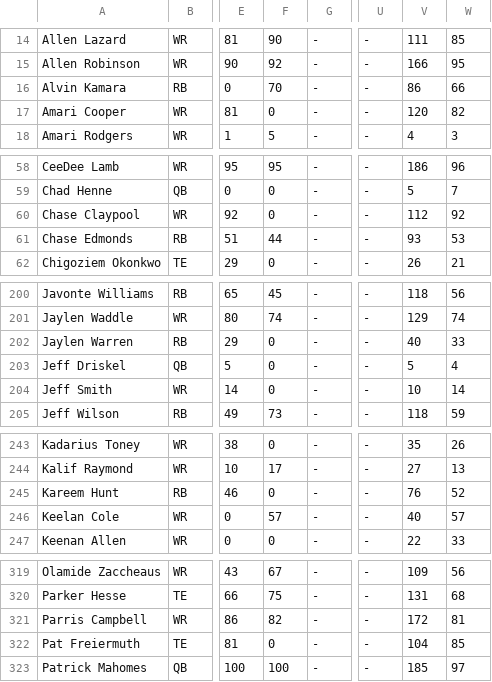
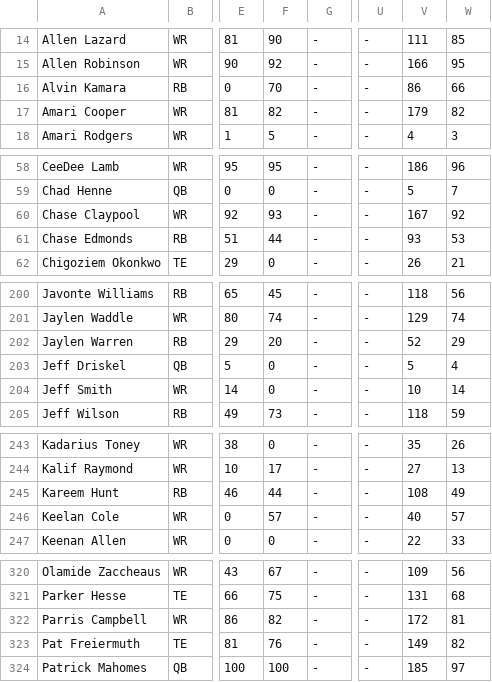
Before and after one commit to rmaxsm/TRUFFLEdash, a CSV file: data/snapPer.csv, drawn as a sheet; only a part is shown, gaps mark what is left out; addresses are those after the commit; the diff covers the shown part only; the diff names each change by its address in the sheet, - before the commit and + after, or states it on an @@ line.

```diff
--- a/data/snapPer.csv
+++ b/data/snapPer.csv
-F17: 0
+F17: 82
-V17: 120
+V17: 179
-F60: 0
+F60: 93
-V60: 112
+V60: 167
-F202: 0
+F202: 20
-V202: 40
+V202: 52
-W202: 33
+W202: 29
-F245: 0
+F245: 44
-V245: 76
+V245: 108
-W245: 52
+W245: 49
-F323: 0
+F323: 76
-V323: 104
+V323: 149
-W323: 85
+W323: 82
```
Also changed, not shown: 1 added row and 28 edited cells elsewhere in this file, data/backup/rosters_backup.csv, data/rosters.csv, 16 other files.
